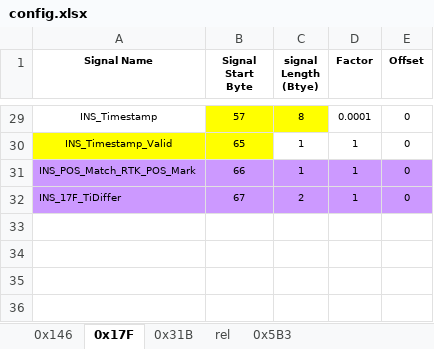
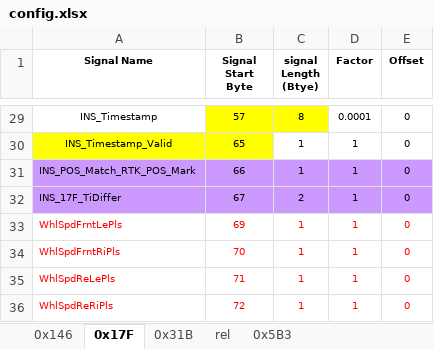
Before and after one commit to JeremyChim/Ethernet_Analysis_Tool, an Excel workbook: func/config/config.xlsx, sheet 0x17F, drawn as a sheet; only a part is shown, gaps mark what is left out; values as stored, in another font and other column widths than the file's, no borders; the diff names each change by its address in the sheet, - before the commit and + after, or states it on an @@ line.

Commit message:
新增17F四个轮速信号✈
WhlSpdFrntLePls、WhlSpdFrntRiPls、WhlSpdReLePls、WhlSpdReRiPls

```diff
--- a/func/config/config.xlsx (sheet 0x17F)
+++ b/func/config/config.xlsx (sheet 0x17F)
+row 33: WhlSpdFrntLePls | 69 | 1 | 1 | 0
+row 34: WhlSpdFrntRiPls | 70 | 1 | 1 | 0
+row 35: WhlSpdReLePls | 71 | 1 | 1 | 0
+row 36: WhlSpdReRiPls | 72 | 1 | 1 | 0
```
Also changed, not shown: 6 other files.
